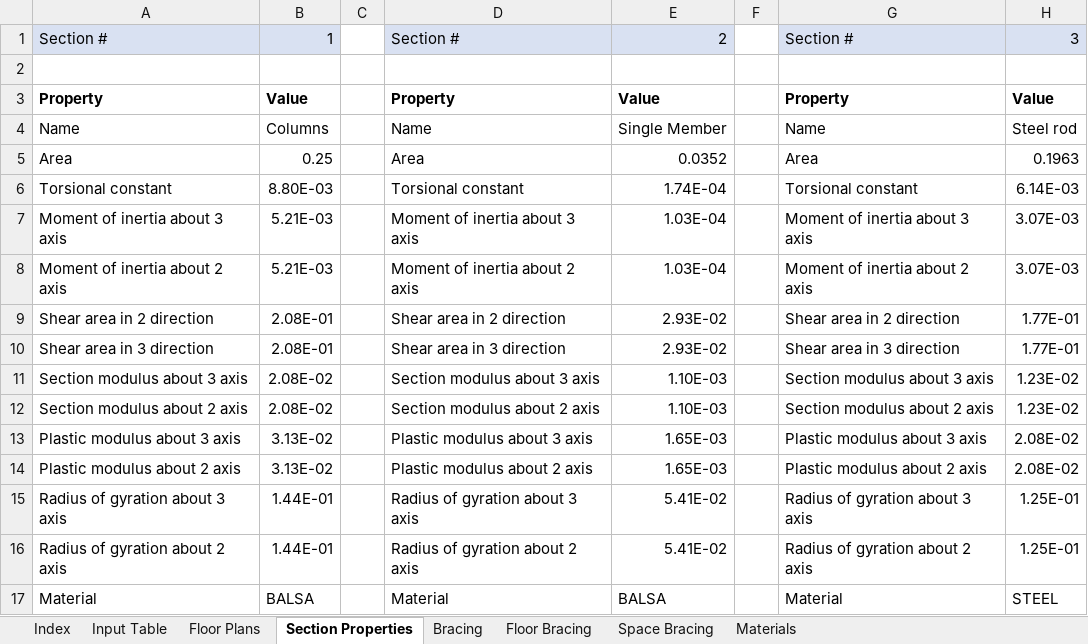
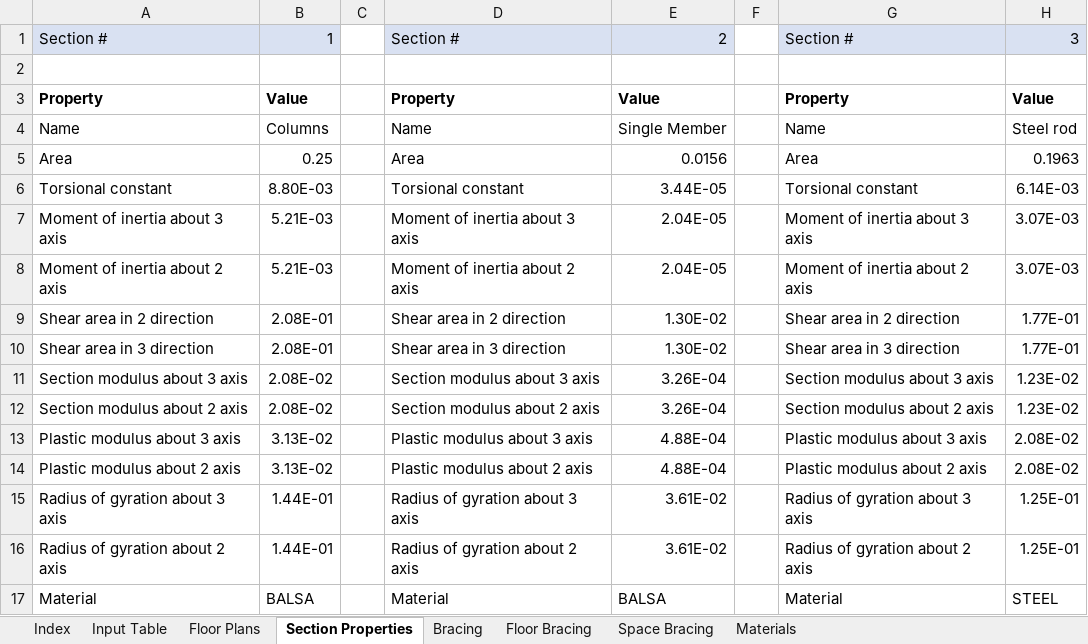
Before and after one commit to shirleyzhang2/Autobuilder-2.0, an Excel workbook: Auto-Builder.xlsm, sheet Section Properties, drawn as a sheet; values as stored, in another font and other column widths than the file's, no borders; the diff names each change by its address in the sheet, - before the commit and + after, or states it on an @@ line.

```diff
--- a/Auto-Builder.xlsm (sheet Section Properties)
+++ b/Auto-Builder.xlsm (sheet Section Properties)
-E5: 0.0352
+E5: 0.0156
-E6: 1.74E-04
+E6: 3.44E-05
-E7:E8: 1.03E-04
+E7:E8: 2.04E-05
-E9:E10: 2.93E-02
+E9:E10: 1.30E-02
-E11:E12: 1.10E-03
+E11:E12: 3.26E-04
-E13:E14: 1.65E-03
+E13:E14: 4.88E-04
-E15:E16: 5.41E-02
+E15:E16: 3.61E-02
```
Also changed, not shown: sheet Input Table, sheet Floor Plans, sheet Space Bracing, sheet Bracing, sheet Index, 1 other file.
